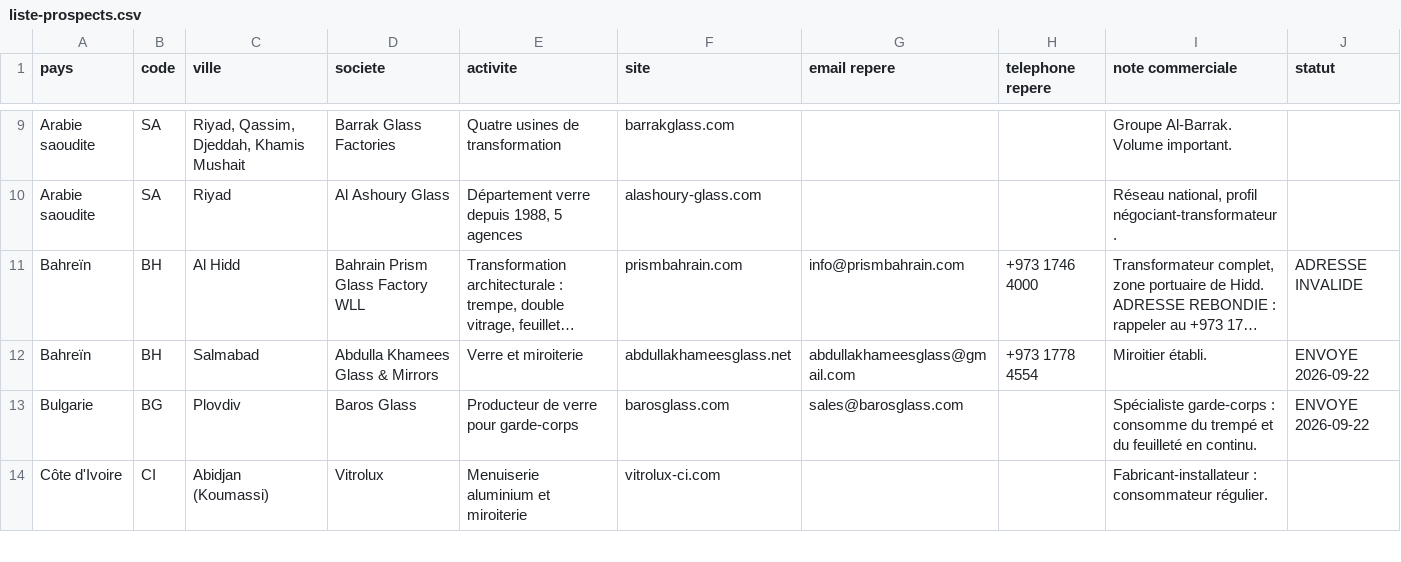
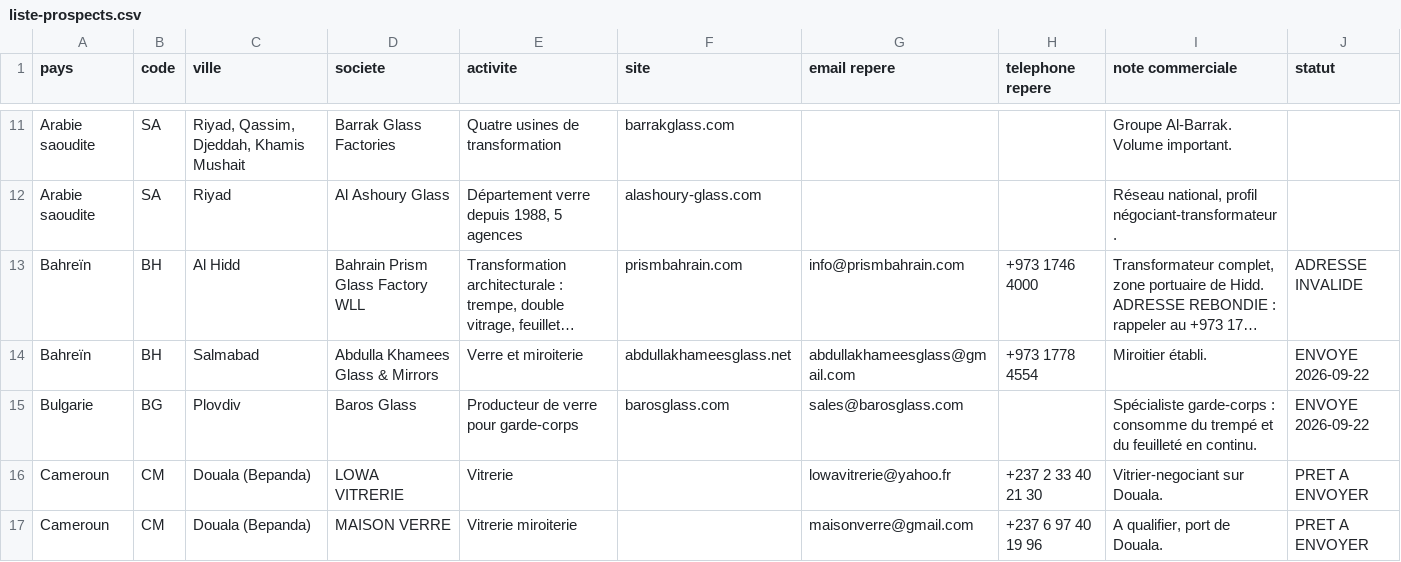
Before and after one commit to dgjmfrbv4k-lab/NOXEM-GROUP, a CSV file: campagne-conteneur-20-open-top/prospection/liste-prospects.csv, drawn as a sheet; only a part is shown, gaps mark what is left out; the shorter side is filled out with more unchanged rows; long unchanged cells end in …; the diff covers the shown part only.

```diff
--- a/campagne-conteneur-20-open-top/prospection/liste-prospects.csv
+++ b/campagne-conteneur-20-open-top/prospection/liste-prospects.csv
@@ -13 +15,3 @@ Bahreïn;BH;Salmabad;Abdulla Khamees Glass & Mirrors;Verre et miroiterie;abdulla
 Bulgarie;BG;Plovdiv;Baros Glass;Producteur de verre pour garde-corps;barosglass.com;sales@barosglass.com;;Spécialiste garde-corps : consomme du trempé et du feuilleté en continu.;ENVOYE 2026-09-22
+Cameroun;CM;Douala (Bepanda);LOWA VITRERIE;Vitrerie;;lowavitrerie@yahoo.fr;+237 2 33 40 21 30;Vitrier-negociant sur Douala.;PRET A ENVOYER
+Cameroun;CM;Douala (Bepanda);MAISON VERRE;Vitrerie miroiterie;;maisonverre@gmail.com;+237 6 97 40 19 96;A qualifier, port de Douala.;PRET A ENVOYER
```
Also changed, not shown: 14 added rows elsewhere in this file.
